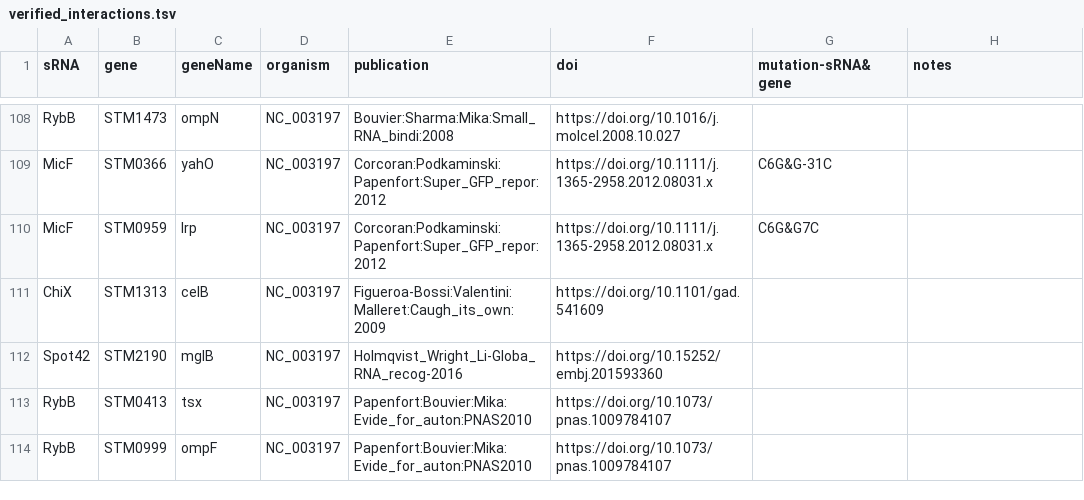
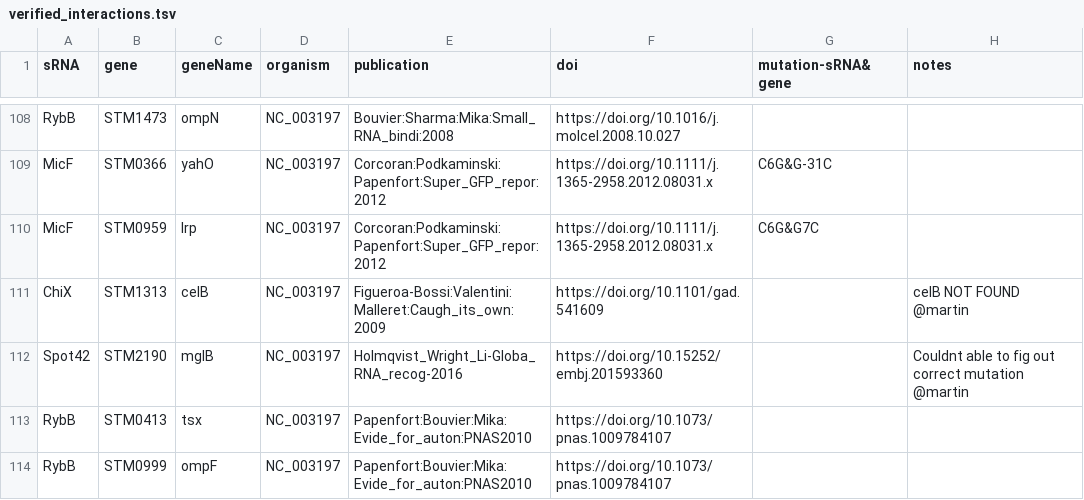
Before and after one commit to shriyogapriya/IntaRNA-benchmark, a TSV file: verified_interactions.tsv, drawn as a sheet; only a part is shown, gaps mark what is left out.

Commit message:
Caugh_its_own, Global RNA

```diff
--- a/verified_interactions.tsv
+++ b/verified_interactions.tsv
@@ -110,4 +110,4 @@ MicF	STM0366	yahO	NC_003197	Corcoran:Podkaminski:Papenfort:Super_GFP_repor:2012
 MicF	STM0959	lrp	NC_003197	Corcoran:Podkaminski:Papenfort:Super_GFP_repor:2012	https://doi.org/10.1111/j.1365-2958.2012.08031.x	C6G&G7C
-ChiX	STM1313	celB	NC_003197	Figueroa-Bossi:Valentini:Malleret:Caugh_its_own:2009	https://doi.org/10.1101/gad.541609		
-Spot42	STM2190	mglB	NC_003197	Holmqvist_Wright_Li-Globa_RNA_recog-2016	https://doi.org/10.15252/embj.201593360		
+ChiX	STM1313	celB	NC_003197	Figueroa-Bossi:Valentini:Malleret:Caugh_its_own:2009	https://doi.org/10.1101/gad.541609		  celB NOT FOUND @martin
+Spot42	STM2190	mglB	NC_003197	Holmqvist_Wright_Li-Globa_RNA_recog-2016	https://doi.org/10.15252/embj.201593360		  Couldnt able to fig out correct mutation @martin
 RybB	STM0413	tsx	NC_003197	Papenfort:Bouvier:Mika:Evide_for_auton:PNAS2010	https://doi.org/10.1073/pnas.1009784107		
```
